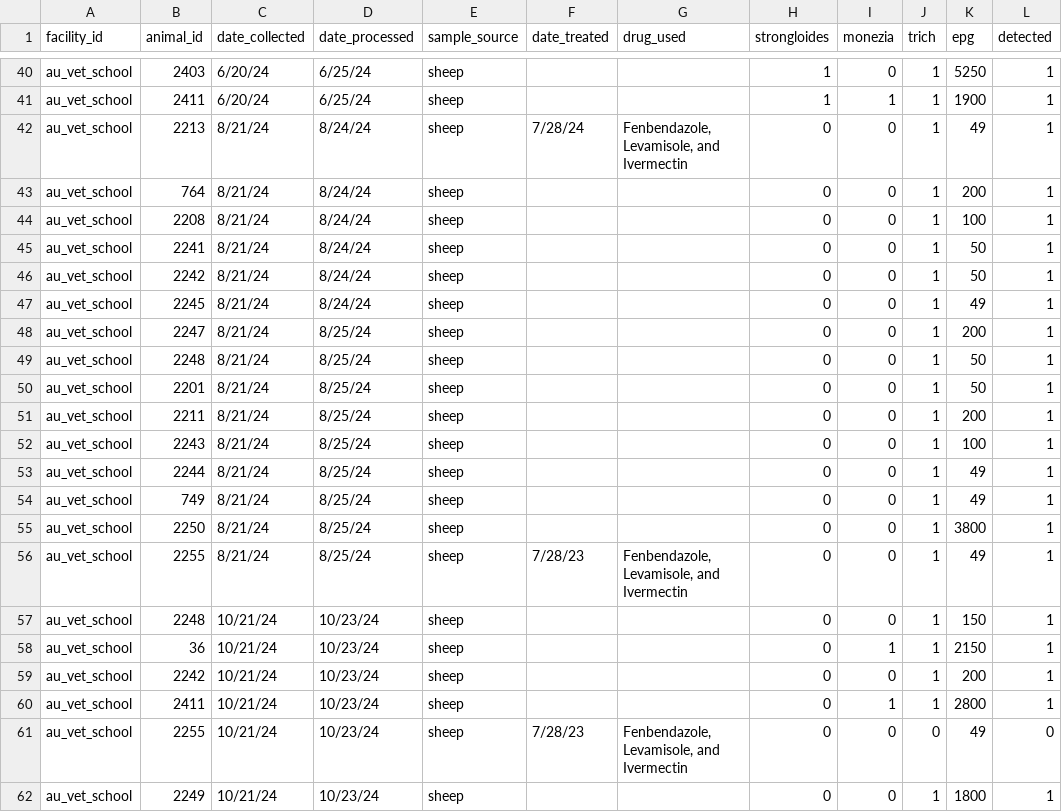
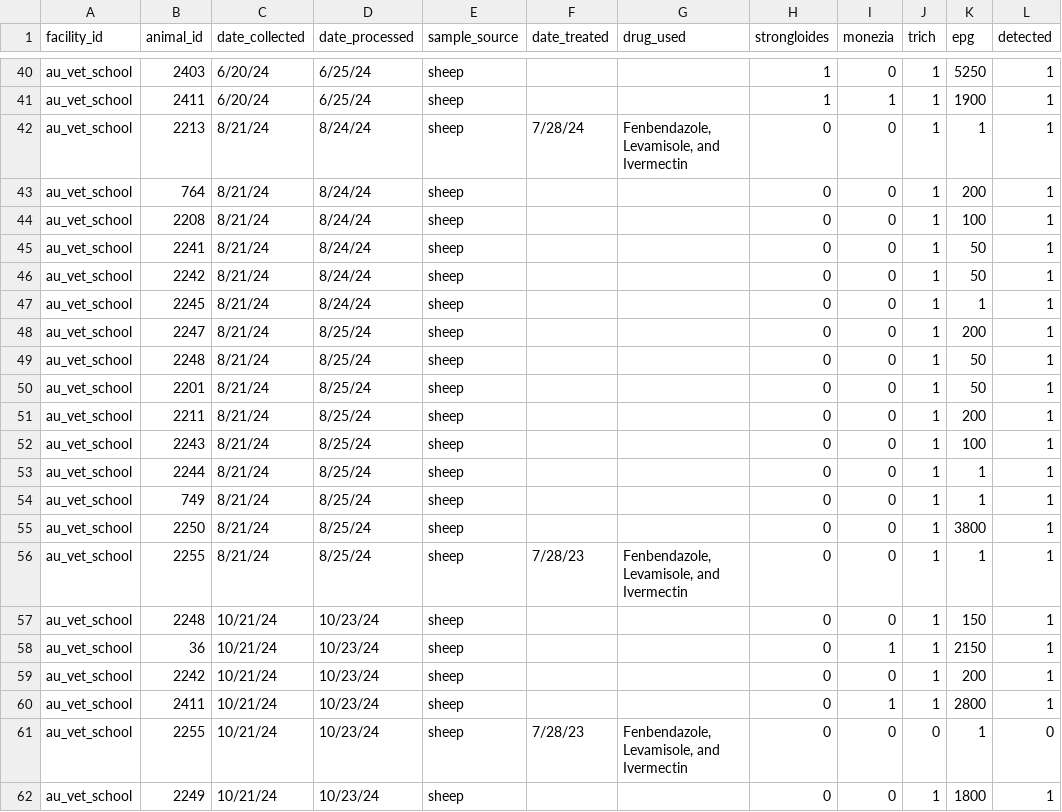
Before and after one commit to kaylaayana/Helminth-Data, a CSV file: sheep_masterfile.csv, drawn as a sheet; only a part is shown, gaps mark what is left out; the diff covers the shown part only.

```diff
--- a/sheep_masterfile.csv
+++ b/sheep_masterfile.csv
@@ -75,3 +75,3 @@ au_vet_school,2411,6/20/24,6/25/24,sheep,,"
 ",1,1,1,1900,1
-au_vet_school,2213,8/21/24,8/24/24,sheep,7/28/24,"Fenbendazole, Levamisole, and Ivermectin",0,0,1,49,1
+au_vet_school,2213,8/21/24,8/24/24,sheep,7/28/24,"Fenbendazole, Levamisole, and Ivermectin",0,0,1,1,1
 au_vet_school,764,8/21/24,8/24/24,sheep,,"
@@ -84,4 +84,4 @@ au_vet_school,2242,8/21/24,8/24/24,sheep,,"
 ",0,0,1,50,1
-au_vet_school,2245,8/21/24,8/24/24,sheep,,"
-",0,0,1,49,1
+au_vet_school,2245,8/21/24,8/24/24,sheep,,"
+",0,0,1,1,1
 au_vet_school,2247,8/21/24,8/25/24,sheep,,"
@@ -96,9 +96,9 @@ au_vet_school,2243,8/21/24,8/25/24,sheep,,"
 ",0,0,1,100,1
-au_vet_school,2244,8/21/24,8/25/24,sheep,,"
-",0,0,1,49,1
-au_vet_school,749,8/21/24,8/25/24,sheep,,"
-",0,0,1,49,1
+au_vet_school,2244,8/21/24,8/25/24,sheep,,"
+",0,0,1,1,1
+au_vet_school,749,8/21/24,8/25/24,sheep,,"
+",0,0,1,1,1
 au_vet_school,2250,8/21/24,8/25/24,sheep,,"
 ",0,0,1,3800,1
-au_vet_school,2255,8/21/24,8/25/24,sheep,7/28/23,"Fenbendazole, Levamisole, and Ivermectin",0,0,1,49,1
+au_vet_school,2255,8/21/24,8/25/24,sheep,7/28/23,"Fenbendazole, Levamisole, and Ivermectin",0,0,1,1,1
 au_vet_school,2248,10/21/24,10/23/24,sheep,,,0,0,1,150,1
@@ -107,3 +107,3 @@ au_vet_school,2242,10/21/24,10/23/24,sheep,,,0,0,1,200,1
 au_vet_school,2411,10/21/24,10/23/24,sheep,,,0,1,1,2800,1
-au_vet_school,2255,10/21/24,10/23/24,sheep,7/28/23,"Fenbendazole, Levamisole, and Ivermectin",0,0,0,49,0
+au_vet_school,2255,10/21/24,10/23/24,sheep,7/28/23,"Fenbendazole, Levamisole, and Ivermectin",0,0,0,1,0
 au_vet_school,2249,10/21/24,10/23/24,sheep,,,0,0,1,1800,1
```
Also changed, not shown: 14 edited cells elsewhere in this file.
